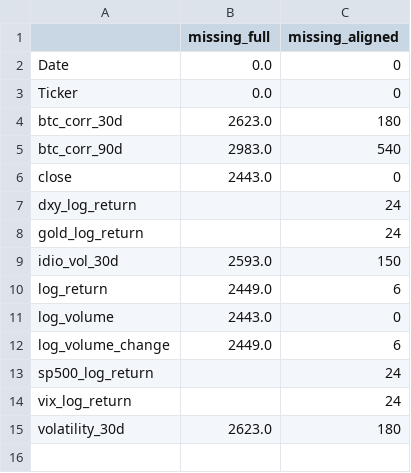
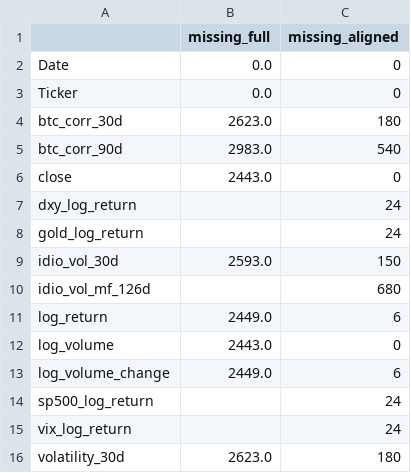
Before and after one commit to theodorahaimoff/hslu_fs26_dspro2, a CSV file: data/processed/feature_quality_summary.csv, drawn as a sheet; the diff names each change by its address in the sheet, - before the commit and + after, or states it on an @@ line.

```diff
--- a/data/processed/feature_quality_summary.csv
+++ b/data/processed/feature_quality_summary.csv
+row 10: idio_vol_mf_126d |  | 680
```
Also changed, not shown: data/processed/crypto_wide_log_returns_aligned.csv, 2 other files.
